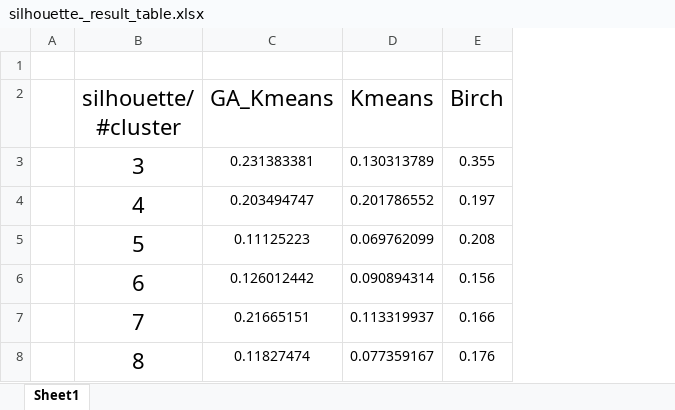
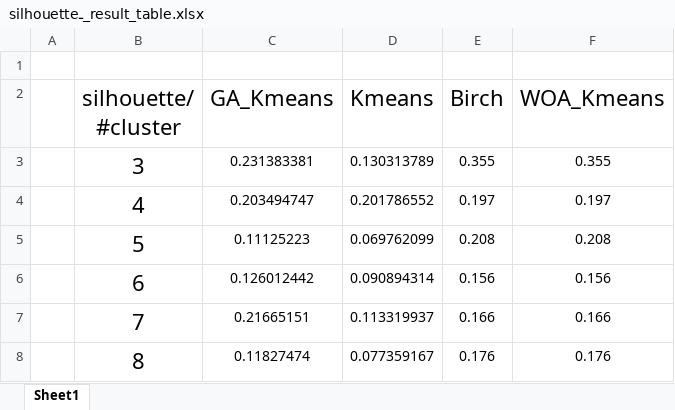
Before and after one commit to aminkhod/PersainTextClusteringWithHazm, an Excel workbook: silhouetteـ_result_table.xlsx, sheet Sheet1, drawn as a sheet; values as stored, in another font and other column widths than the file's, no borders; table styles not drawn; the diff names each change by its address in the sheet, - before the commit and + after, or states it on an @@ line.

```diff
--- a/silhouetteـ_result_table.xlsx (sheet Sheet1)
+++ b/silhouetteـ_result_table.xlsx (sheet Sheet1)
+column F (WOA_Kmeans), rows 3-8: 0.355 | 0.197 | 0.208 | 0.156 | 0.166 | 0.176
```
Also changed, not shown: 2 other files.
